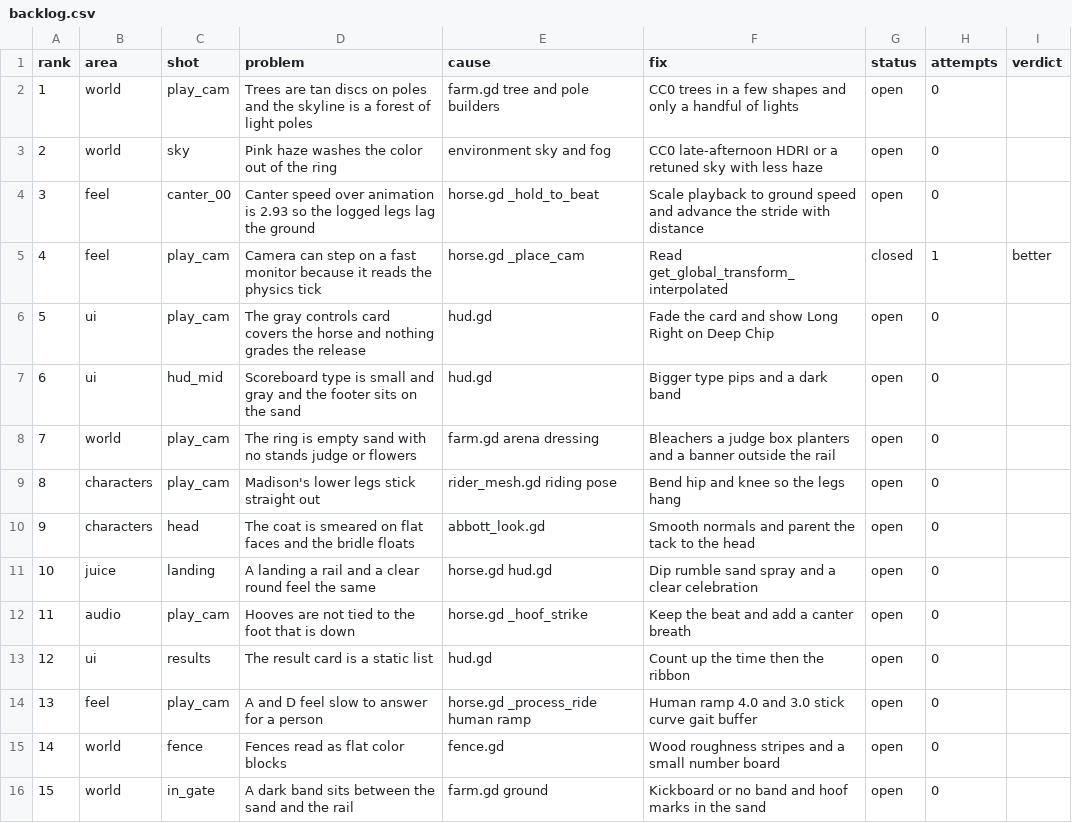
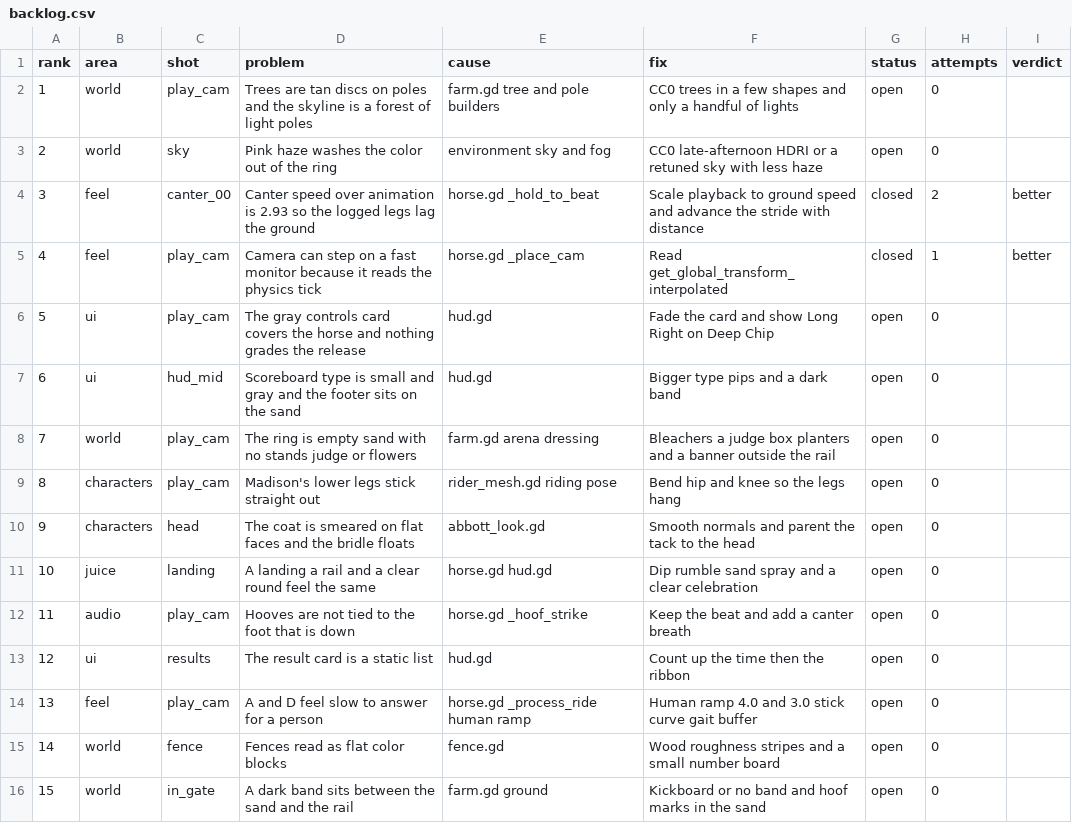
Before and after one commit to wmehobbs/Abbott-game, a CSV file: dist/day13/backlog.csv, drawn as a sheet.

```diff
--- a/dist/day13/backlog.csv
+++ b/dist/day13/backlog.csv
@@ -3,3 +3,3 @@ rank,area,shot,problem,cause,fix,status,attempts,verdict
 2,world,sky,Pink haze washes the color out of the ring,environment sky and fog,CC0 late-afternoon HDRI or a retuned sky with less haze,open,0,
-3,feel,canter_00,Canter speed over animation is 2.93 so the logged legs lag the ground,horse.gd _hold_to_beat,Scale playback to ground speed and advance the stride with distance,open,0,
+3,feel,canter_00,Canter speed over animation is 2.93 so the logged legs lag the ground,horse.gd _hold_to_beat,Scale playback to ground speed and advance the stride with distance,closed,2,better
 4,feel,play_cam,Camera can step on a fast monitor because it reads the physics tick,horse.gd _place_cam,Read get_global_transform_interpolated,closed,1,better
```
Also changed, not shown: 6 other files.
